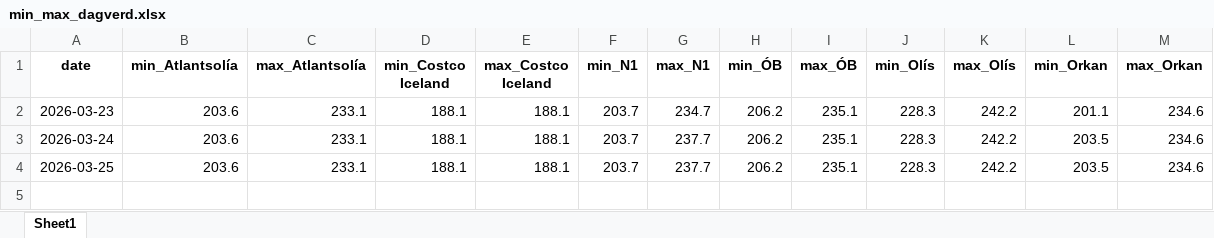
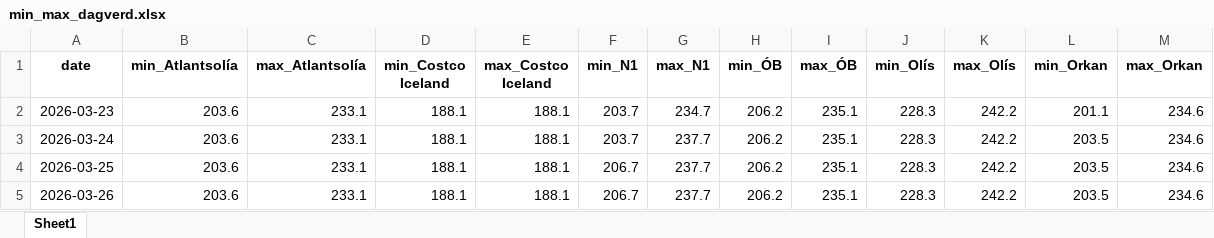
Before and after one commit to asi-hag/gasverkefni, an Excel workbook: min_max_dagverd.xlsx, sheet Sheet1, drawn as a sheet; values as stored, in another font and other column widths than the file's, no borders; the diff names each change by its address in the sheet, - before the commit and + after, or states it on an @@ line.

```diff
--- a/min_max_dagverd.xlsx (sheet Sheet1)
+++ b/min_max_dagverd.xlsx (sheet Sheet1)
-F4 (min_N1): 203.7
+F4 (min_N1): 206.7
+row 5: 2026-03-26 | 203.6 | 233.1 | 188.1 | 188.1 | 206.7 | 237.7 | 206.2 | 235.1 | 228.3 | 242.2 | 203.5 | 234.6
```
Also changed, not shown: vikur_fra_2017.xlsx, 1 other file.
